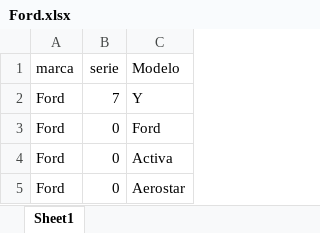
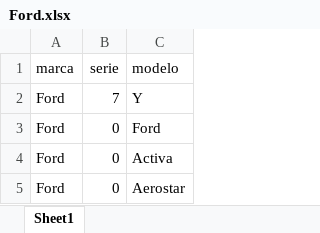
Before and after one commit to FlamingoLindo/autoSINP, an Excel workbook: Files/Excel/Ford.xlsx, sheet Sheet1, drawn as a sheet; only a part is shown; values as stored, in another font and other column widths than the file's, no borders; the diff names each change by its address in the sheet, - before the commit and + after, or states it on an @@ line.

```diff
--- a/Files/Excel/Ford.xlsx (sheet Sheet1)
+++ b/Files/Excel/Ford.xlsx (sheet Sheet1)
-C1: Modelo
+C1: modelo
```
Also changed, not shown: 1 other file.
